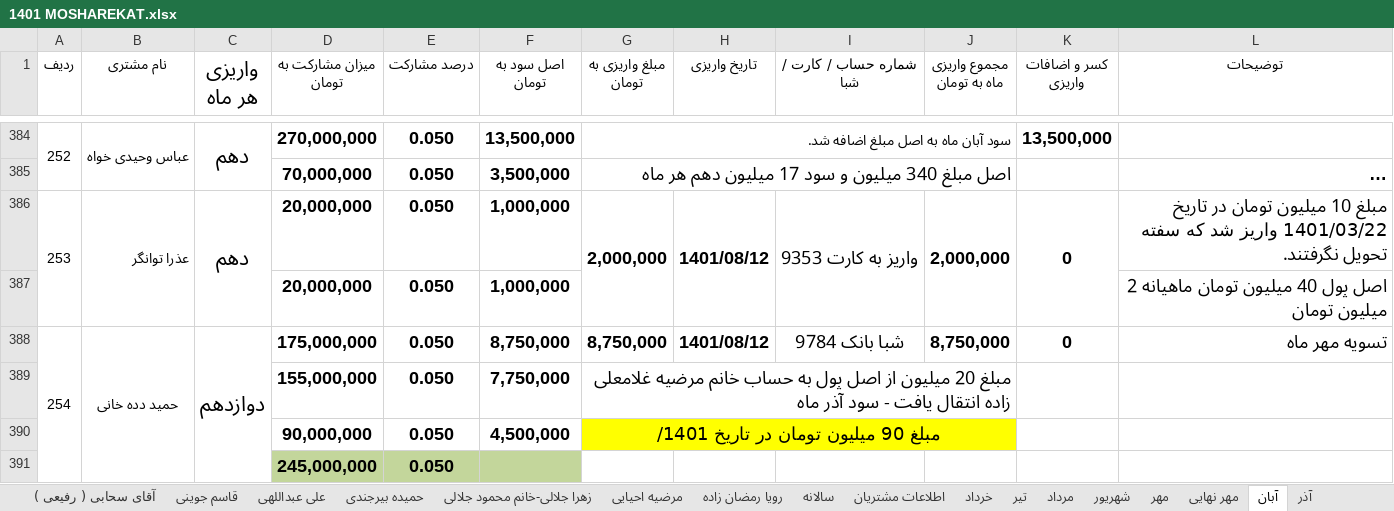
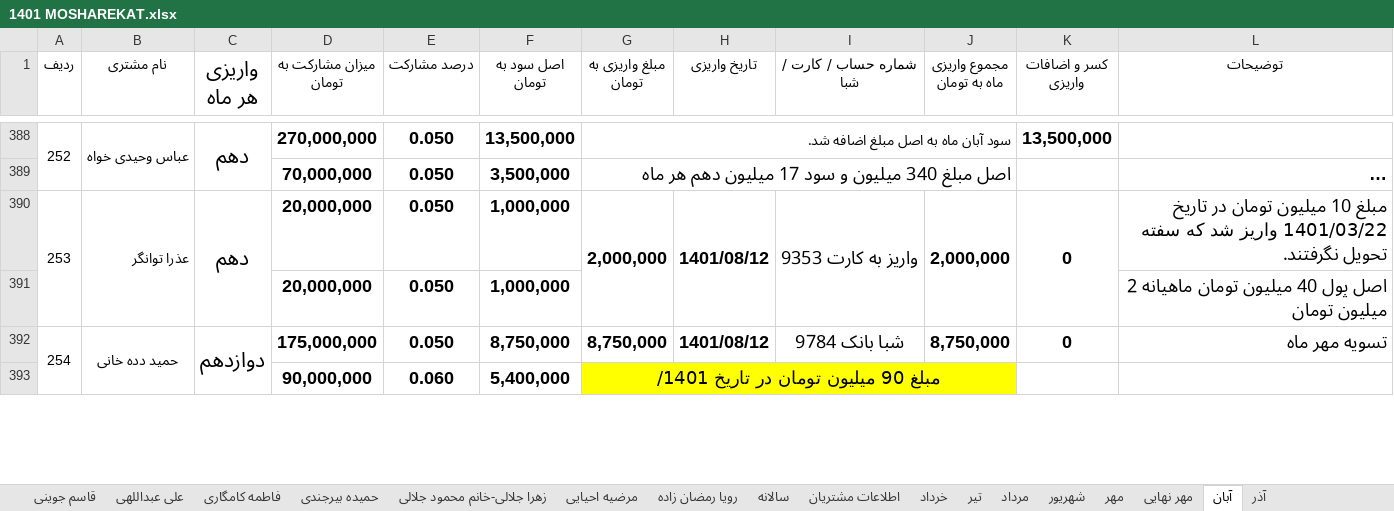
Before and after one commit to monfak/azin, an Excel workbook: رمضان زاده/1401 MOSHAREKAT.xlsx, sheet آبان, drawn as a sheet; only a part is shown, gaps mark what is left out; long unchanged cells end in …; values as stored, in another font and other column widths than the file's, no borders; removed rows and columns are numbered as before the commit, all else as after; the diff covers the shown part only; the diff names each change by its address in the sheet, - before the commit and + after, or states it on an @@ line.

```diff
--- a/رمضان زاده/1401 MOSHAREKAT.xlsx (sheet آبان)
+++ b/رمضان زاده/1401 MOSHAREKAT.xlsx (sheet آبان)
+sheet tab: فاطمه کامگاری
-row 389:  |  |  | 155,000,000 | 0.050 | 7,750,000 | مبلغ 20 میلیون از اصل پول به حساب خانم مرضیه غلامعلی زاده انتقال یافت - سود آذر ماه
-E393 (درصد مشارکت): 0.050
+E393 (درصد مشارکت): 0.060
-F393 (اصل سود به تومان): 4,500,000
+F393 (اصل سود به تومان): 5,400,000
-row 391:  |  |  | 245,000,000 | 0.050
```
Also changed, not shown: 5 added rows, 1 removed row, 10 edited cells, cell formats and merged cells elsewhere in this sheet, sheet آذر, sheet سالانه, sheet مهر نهایی, sheet قاسم جوینی, sheet شهریور, sheet مرداد, formulas that keep their value.
